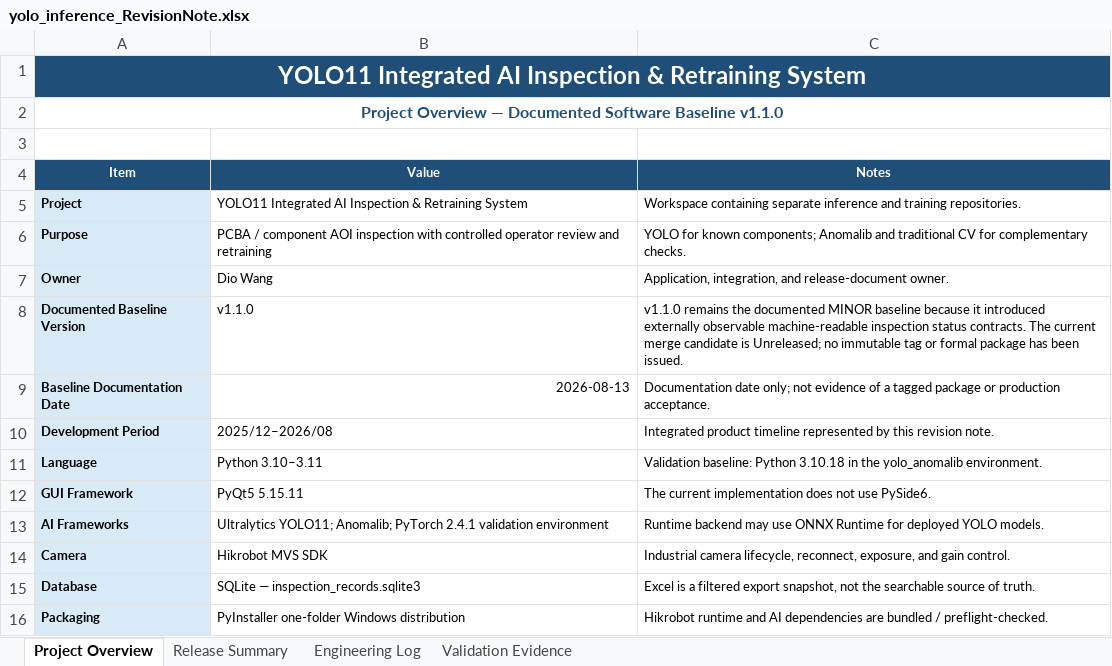
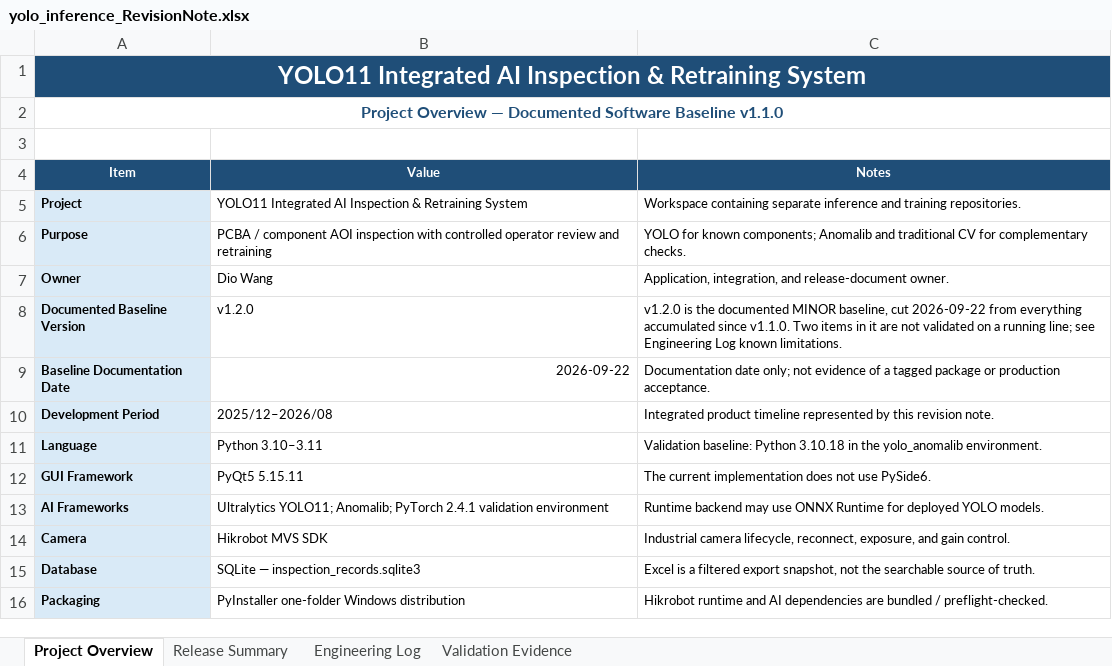
Before and after one commit to DioWang67/Yolo_anomalib, an Excel workbook: docs/yolo_inference_RevisionNote.xlsx, sheet Project Overview, drawn as a sheet; only a part is shown; values as stored, in another font and other column widths than the file's, no borders; the diff names each change by its address in the sheet, - before the commit and + after, or states it on an @@ line.

```diff
--- a/docs/yolo_inference_RevisionNote.xlsx (sheet Project Overview)
+++ b/docs/yolo_inference_RevisionNote.xlsx (sheet Project Overview)
-B8 (Value): v1.1.0
+B8 (Value): v1.2.0
-C8 (Notes): v1.1.0 remains the documented MINOR baseline because it introduced externally observable machine-readable inspection status contracts. The current merge candidate is Unreleased; no immutable tag or formal package has been issued.
+C8 (Notes): v1.2.0 is the documented MINOR baseline, cut 2026-09-22 from everything accumulated since v1.1.0. Two items in it are not validated on a running line; see Engineering Log known limitations.
-B9 (Value): 2026-08-13
+B9 (Value): 2026-09-22
```
Also changed, not shown: sheet Release Summary, sheet Engineering Log, 4 other files.
